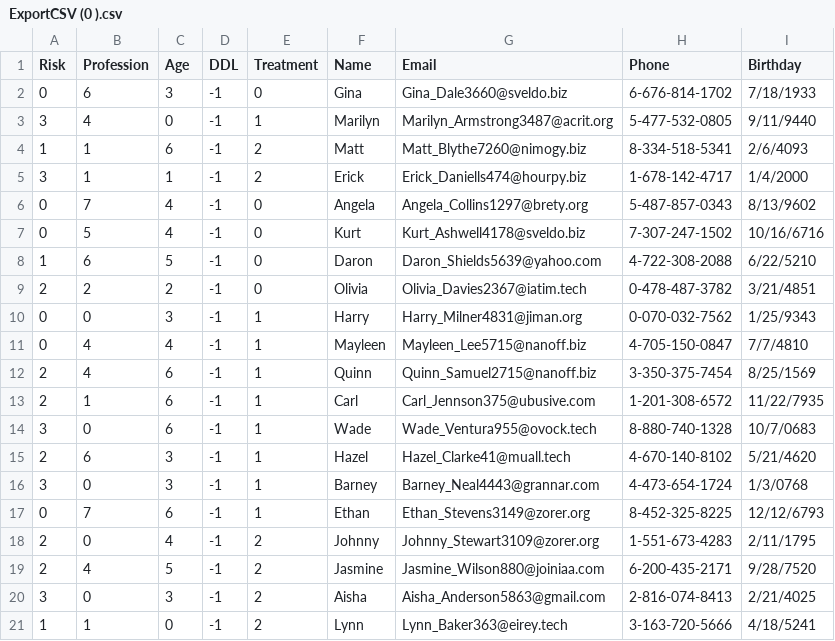
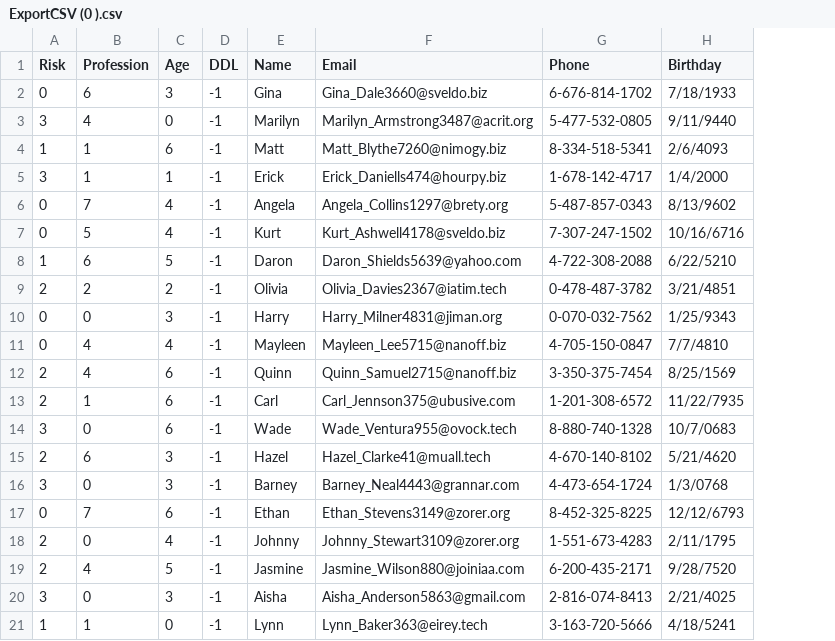
Before and after one commit to Essoz/CS225_ZJUI, a CSV file: ProgAss/Ass1/Local/new/ExportCSV (0 ).csv, drawn as a sheet; the diff names each change by its address in the sheet, - before the commit and + after, or states it on an @@ line.

```diff
--- a/ProgAss/Ass1/Local/new/ExportCSV (0 ).csv
+++ b/ProgAss/Ass1/Local/new/ExportCSV (0 ).csv
-column E (Treatment), rows 2-21: 0 | 1 | 2 | 2 | 0 | 0 | 0 | 0 | 1 | 1 | 1 | 1 | 1 | 1 | 1 | 1 | 2 | 2 | 2 | 2
```
Also changed, not shown: ProgAss/Ass1/Local/Submit.csv, ProgAss/Ass1/Local/new/ExportCSV (1 ).csv, 20 other files.
